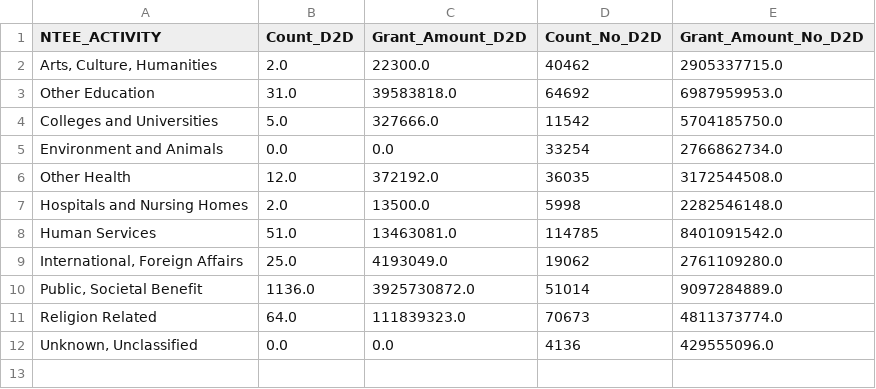
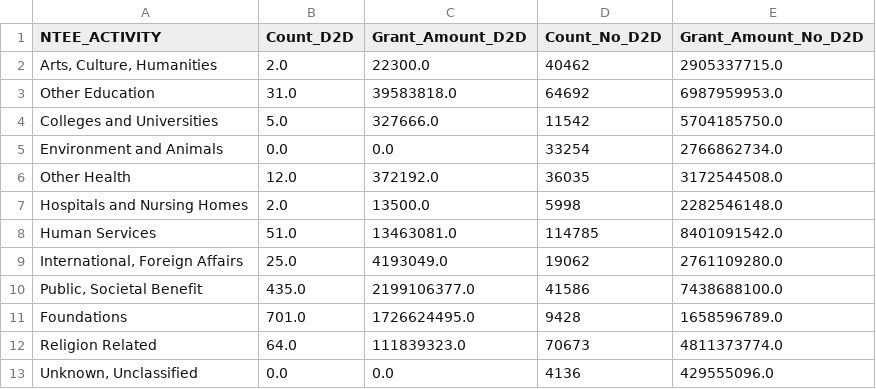
Before and after one commit to HFAwesomeCharts/MCNNonprofitEconomy, a CSV file: data/nonprofit_economy/DAF_grants_summary_by_recipient_NTEE.csv, drawn as a sheet.

Commit message:
Modified to add Foundation breakout to NTEE code summary table

```diff
--- a/data/nonprofit_economy/DAF_grants_summary_by_recipient_NTEE.csv
+++ b/data/nonprofit_economy/DAF_grants_summary_by_recipient_NTEE.csv
@@ -9,3 +9,4 @@ Human Services,51.0,13463081.0,114785,8401091542.0
 "International, Foreign Affairs",25.0,4193049.0,19062,2761109280.0
-"Public, Societal Benefit",1136.0,3925730872.0,51014,9097284889.0
+"Public, Societal Benefit",435.0,2199106377.0,41586,7438688100.0
+Foundations,701.0,1726624495.0,9428,1658596789.0
 Religion Related,64.0,111839323.0,70673,4811373774.0
```
